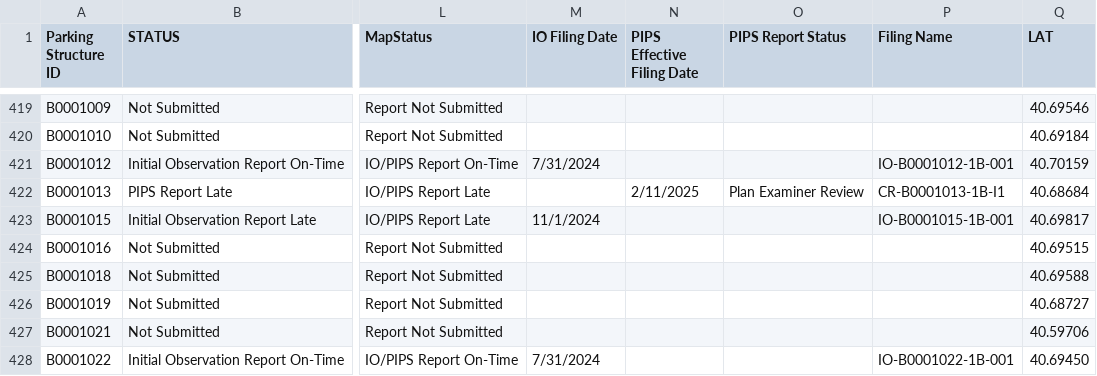
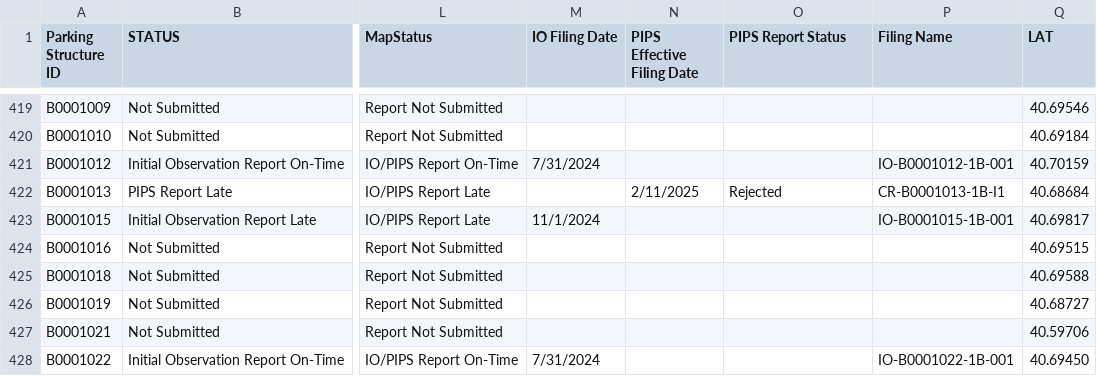
Before and after one commit to NYCDOB/ParkingStructures_InitialObservationReports, a CSV file: data/IO_Status.csv, drawn as a sheet; only a part is shown, gaps mark what is left out; the diff covers the shown part only; the diff names each change by its address in the sheet, - before the commit and + after, or states it on an @@ line.

```diff
--- a/data/IO_Status.csv
+++ b/data/IO_Status.csv
-O422 (PIPS Report Status): Plan Examiner Review
+O422 (PIPS Report Status): Rejected
```
Also changed, not shown: 13 added rows and 5 edited cells elsewhere in this file.
